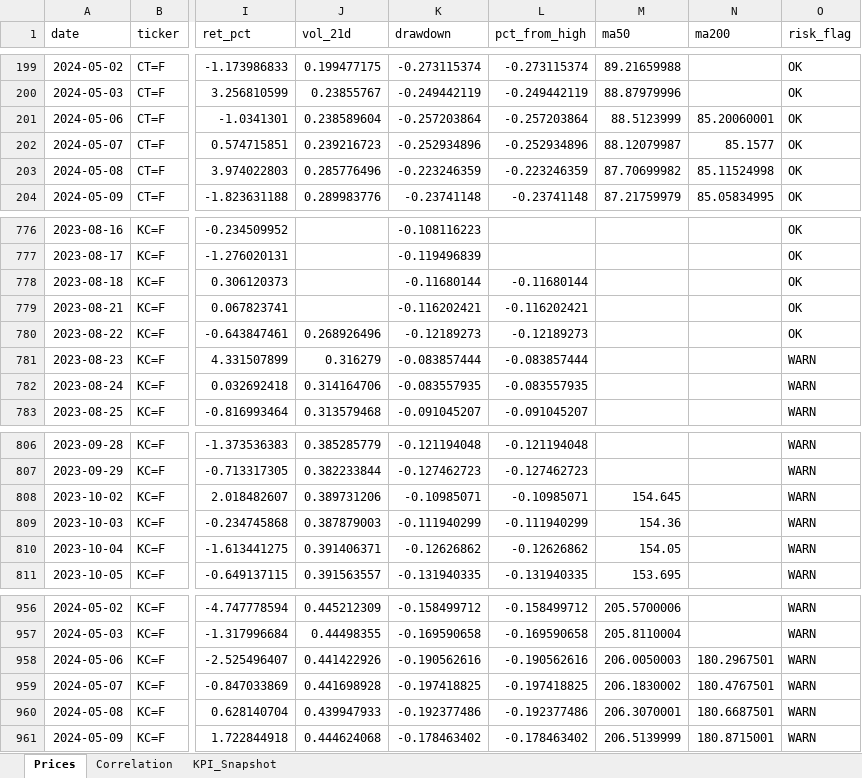
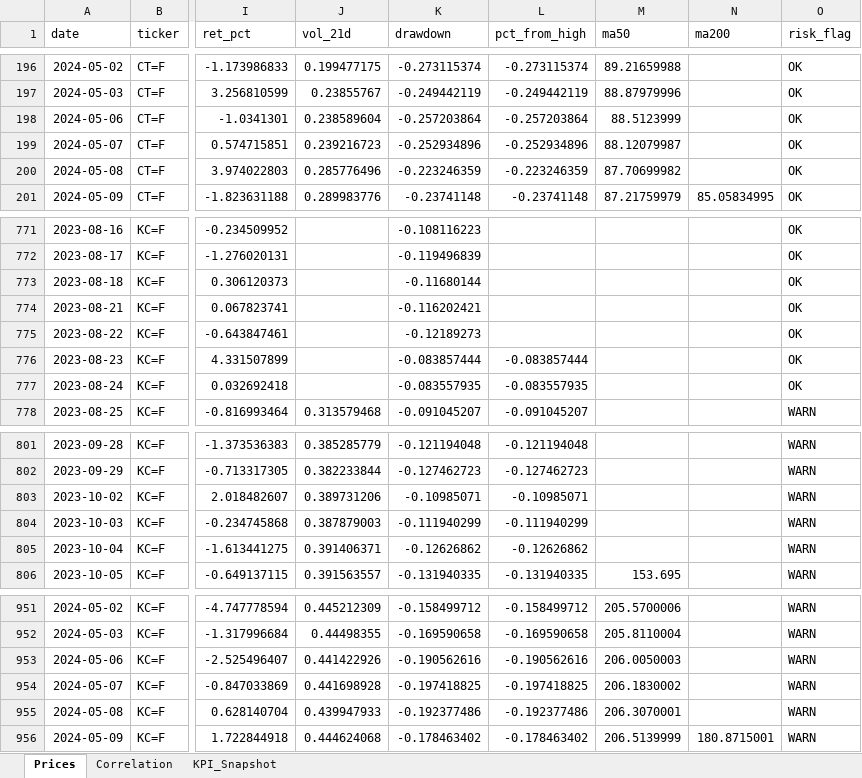
Before and after one commit to rodrigo-carfon/rodrigo-carfon.github.io, an Excel workbook: commodity-risk-dashboard/data/commodities_powerbi.xlsx, sheet Prices, drawn as a sheet; only a part is shown, gaps mark what is left out; values as stored, in another font and other column widths than the file's, no borders; addresses are those after the commit; the diff covers the shown part only; the diff names each change by its address in the sheet, - before the commit and + after, or states it on an @@ line.

```diff
--- a/commodity-risk-dashboard/data/commodities_powerbi.xlsx (sheet Prices)
+++ b/commodity-risk-dashboard/data/commodities_powerbi.xlsx (sheet Prices)
-N198 (ma200): 85.20060001
+N198 (ma200): (empty)
-N199 (ma200): 85.1577
+N199 (ma200): (empty)
-N200 (ma200): 85.11524998
+N200 (ma200): (empty)
-L773 (pct_from_high): -0.11680144
+L773 (pct_from_high): (empty)
-L774 (pct_from_high): -0.116202421
+L774 (pct_from_high): (empty)
-J775 (vol_21d): 0.268926496
+J775 (vol_21d): (empty)
-L775 (pct_from_high): -0.12189273
+L775 (pct_from_high): (empty)
-J776 (vol_21d): 0.316279
+J776 (vol_21d): (empty)
-O776:O777 (risk_flag): WARN
+O776:O777 (risk_flag): OK
-J777 (vol_21d): 0.314164706
+J777 (vol_21d): (empty)
-M803 (ma50): 154.645
+M803 (ma50): (empty)
-M804 (ma50): 154.36
+M804 (ma50): (empty)
-M805 (ma50): 154.05
+M805 (ma50): (empty)
-N953 (ma200): 180.2967501
+N953 (ma200): (empty)
-N954 (ma200): 180.4767501
+N954 (ma200): (empty)
-N955 (ma200): 180.6687501
+N955 (ma200): (empty)
```
Also changed, not shown: 2 added rows, 6 removed rows and 290 edited cells elsewhere in this sheet, sheet KPI_Snapshot, sheet Correlation, 6 other files.
